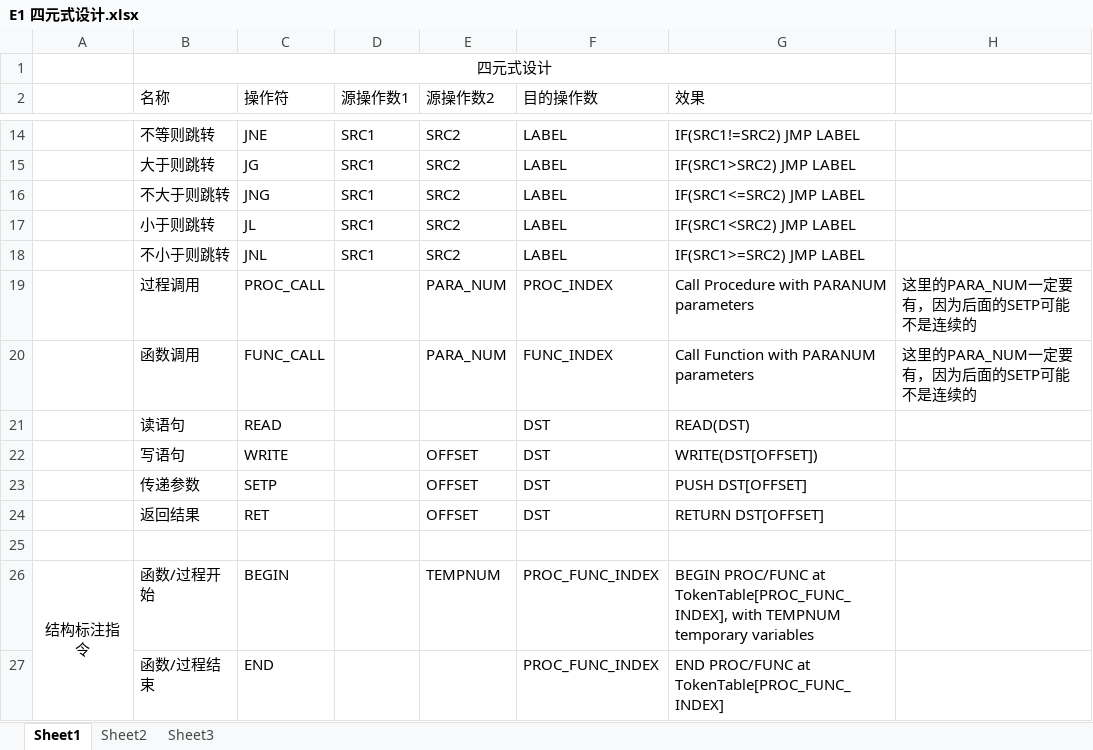
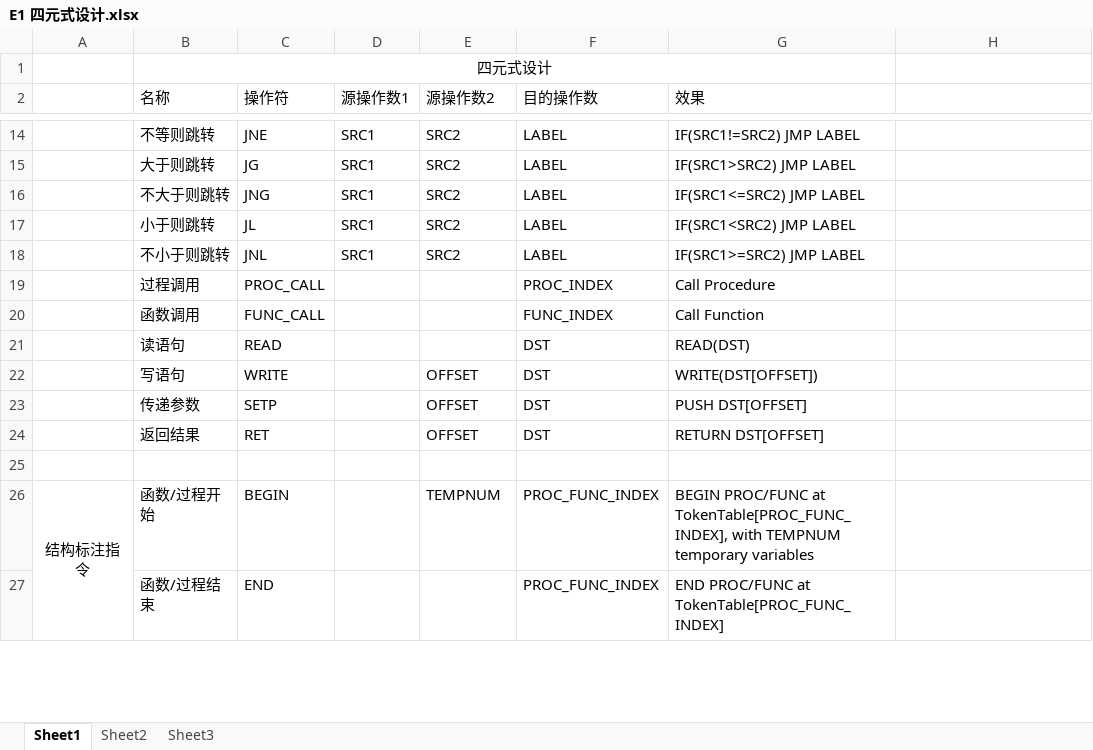
Before and after one commit to DreamChaserMXF/Compiler, an Excel workbook: DesignDocs/E1 四元式设计.xlsx, sheet Sheet1, drawn as a sheet; only a part is shown, gaps mark what is left out; values as stored, in another font and other column widths than the file's, no borders; the diff names each change by its address in the sheet, - before the commit and + after, or states it on an @@ line.

```diff
--- a/DesignDocs/E1 四元式设计.xlsx (sheet Sheet1)
+++ b/DesignDocs/E1 四元式设计.xlsx (sheet Sheet1)
-E19:E20 (源操作数2): PARA_NUM
+E19:E20 (源操作数2): (empty)
-G19 (效果): Call Procedure with PARANUM parameters
+G19 (效果): Call Procedure
-H19:H20: 这里的PARA_NUM一定要有，因为后面的SETP可能不是连续的
+H19:H20: (empty)
-G20 (效果): Call Function with PARANUM parameters
+G20 (效果): Call Function
```
Also changed, not shown: sheet Sheet2, DesignDocs/F1 运行栈结构.xlsx, 1 other file.
